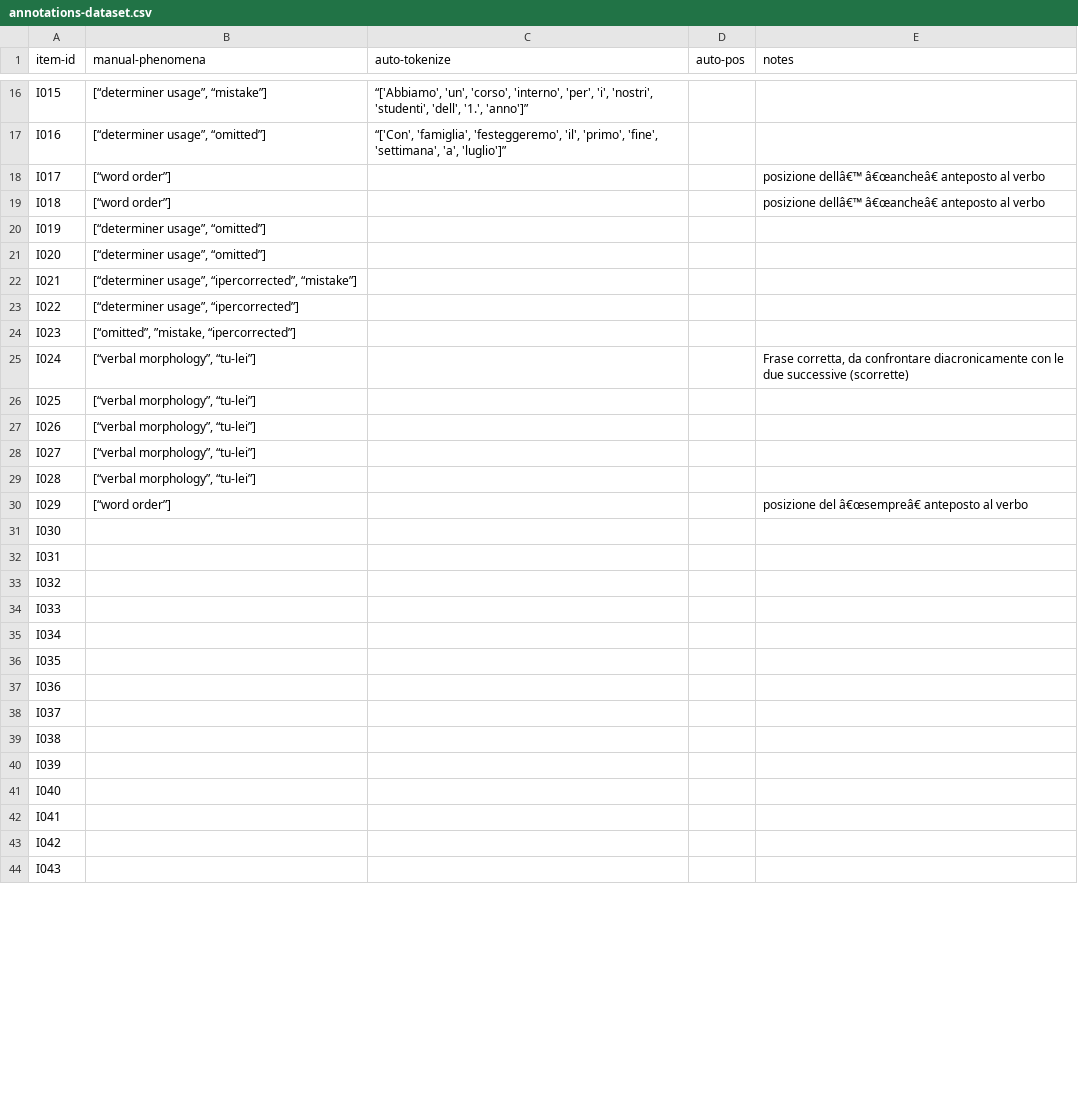
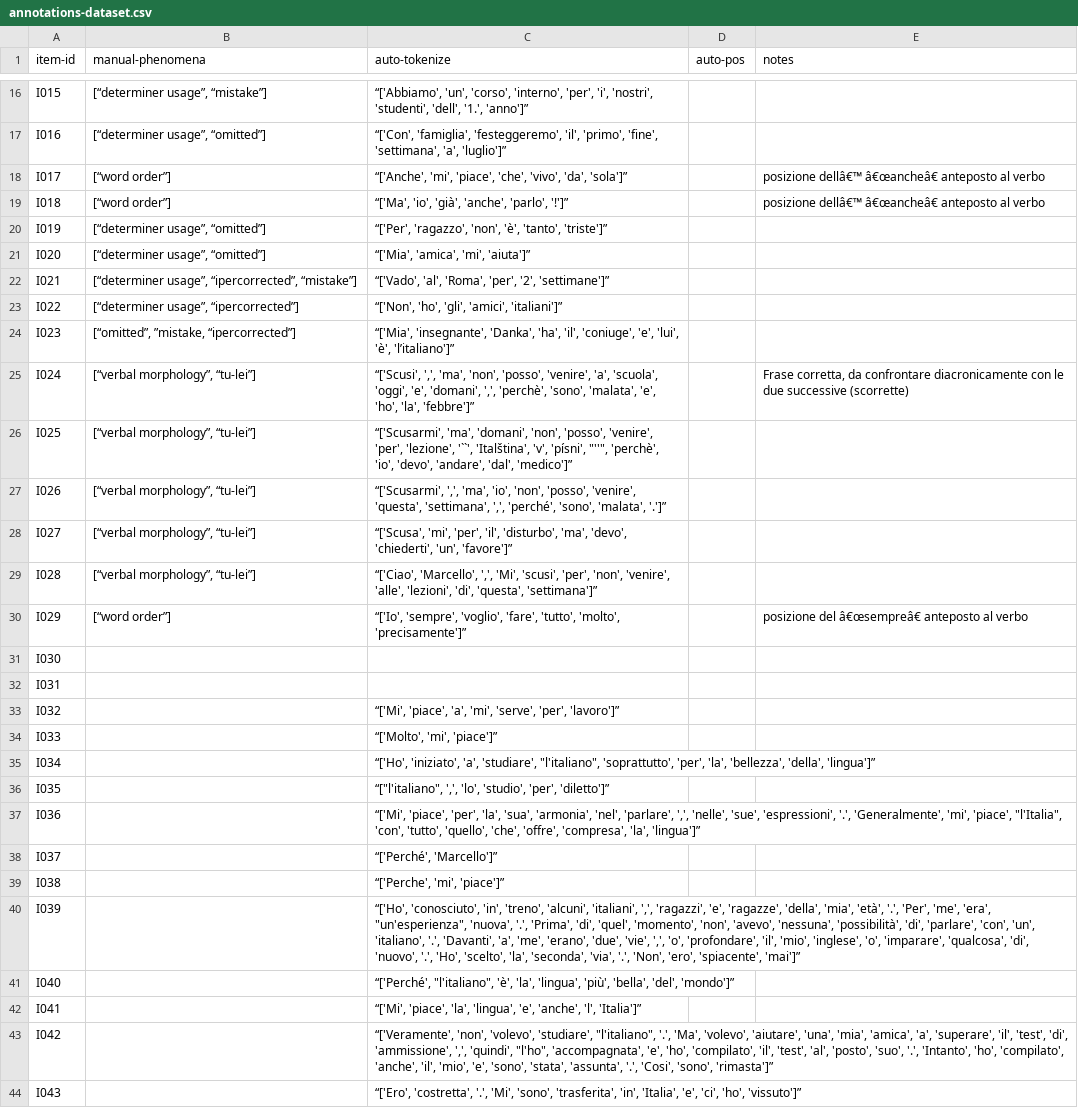
Before and after one commit to Czech-IT/Czech-IT.github.io, a CSV file: _data/annotations-dataset.csv, drawn as a sheet; only a part is shown, gaps mark what is left out; the diff covers the shown part only; the diff names each change by its address in the sheet, - before the commit and + after, or states it on an @@ line.

Commit message:
Update annotations-dataset.csv

```diff
--- a/_data/annotations-dataset.csv
+++ b/_data/annotations-dataset.csv
-C18 (auto-tokenize): (empty)
+C18 (auto-tokenize): “['Anche', 'mi', 'piace', 'che', 'vivo', 'da', 'sola']”
-C19 (auto-tokenize): (empty)
+C19 (auto-tokenize): “['Ma', 'io', 'già', 'anche', 'parlo', '!']”
-C20 (auto-tokenize): (empty)
+C20 (auto-tokenize): “['Per', 'ragazzo', 'non', 'è', 'tanto', 'triste']”
-C21 (auto-tokenize): (empty)
+C21 (auto-tokenize): “['Mia', 'amica', 'mi', 'aiuta']”
-C22 (auto-tokenize): (empty)
+C22 (auto-tokenize): “['Vado', 'al', 'Roma', 'per', '2', 'settimane']”
-C23 (auto-tokenize): (empty)
+C23 (auto-tokenize): “['Non', 'ho', 'gli', 'amici', 'italiani']”
-C24 (auto-tokenize): (empty)
+C24 (auto-tokenize): “['Mia', 'insegnante', 'Danka', 'ha', 'il', 'coniuge', 'e', 'lui', 'è', 'l’italiano']”
-C25 (auto-tokenize): (empty)
+C25 (auto-tokenize): “['Scusi', ',', 'ma', 'non', 'posso', 'venire', 'a', 'scuola', 'oggi', 'e', 'domani', ',', 'perchè', 'sono', 'malata', 'e', 'ho', 'la', 'febbre']”
-C26 (auto-tokenize): (empty)
+C26 (auto-tokenize): “['Scusarmi', 'ma', 'domani', 'non', 'posso', 'venire', 'per', 'lezione', '``', 'Italština', 'v', 'písni', "''", 'perchè', 'io', 'devo', 'andare', 'dal', 'medico']”
-C27 (auto-tokenize): (empty)
+C27 (auto-tokenize): “['Scusarmi', ',', 'ma', 'io', 'non', 'posso', 'venire', 'questa', 'settimana', ',', 'perché', 'sono', 'malata', '.']”
-C28 (auto-tokenize): (empty)
+C28 (auto-tokenize): “['Scusa', 'mi', 'per', 'il', 'disturbo', 'ma', 'devo', 'chiederti', 'un', 'favore']”
-C29 (auto-tokenize): (empty)
+C29 (auto-tokenize): “['Ciao', 'Marcello', ',', 'Mi', 'scusi', 'per', 'non', 'venire', 'alle', 'lezioni', 'di', 'questa', 'settimana']”
-C30 (auto-tokenize): (empty)
+C30 (auto-tokenize): “['Io', 'sempre', 'voglio', 'fare', 'tutto', 'molto', 'precisamente']”
-C33 (auto-tokenize): (empty)
+C33 (auto-tokenize): “['Mi', 'piace', 'a', 'mi', 'serve', 'per', 'lavoro']”
-C34 (auto-tokenize): (empty)
+C34 (auto-tokenize): “['Molto', 'mi', 'piace']”
-C35 (auto-tokenize): (empty)
+C35 (auto-tokenize): “['Ho', 'iniziato', 'a', 'studiare', "l'italiano", 'soprattutto', 'per', 'la', 'bellezza', 'della', 'lingua']”
-C36 (auto-tokenize): (empty)
+C36 (auto-tokenize): “["l'italiano", ',', 'lo', 'studio', 'per', 'diletto']”
-C37 (auto-tokenize): (empty)
+C37 (auto-tokenize): “['Mi', 'piace', 'per', 'la', 'sua', 'armonia', 'nel', 'parlare', ',', 'nelle', 'sue', 'espressioni', '.', 'Generalmente', 'mi', 'piace', "l'Italia", 'con', 'tutto', 'quello', 'che', 'offre', 'compresa', 'la', 'lingua']”
-C38 (auto-tokenize): (empty)
+C38 (auto-tokenize): “['Perché', 'Marcello']”
-C39 (auto-tokenize): (empty)
+C39 (auto-tokenize): “['Perche', 'mi', 'piace']”
-C40 (auto-tokenize): (empty)
+C40 (auto-tokenize): “['Ho', 'conosciuto', 'in', 'treno', 'alcuni', 'italiani', ',', 'ragazzi', 'e', 'ragazze', 'della', 'mia', 'età', '.', 'Per', 'me', 'era', "un'esperienza", 'nuova', '.', 'Prima', 'di', 'quel', 'momento', 'non', 'avevo', 'nessuna', 'possibilità', 'di', 'parlare', 'con', 'un', 'italiano', '.', 'Davanti', 'a', 'me', 'erano', 'due', 'vie', ',', 'o', 'profondare', 'il', 'mio', 'inglese', 'o', 'imparare', 'qualcosa', 'di', 'nuovo', '.', 'Ho', 'scelto', 'la', 'seconda', 'via', '.', 'Non', 'ero', 'spiacente', 'mai']”
-C41 (auto-tokenize): (empty)
+C41 (auto-tokenize): “['Perché', "l'italiano", 'è', 'la', 'lingua', 'più', 'bella', 'del', 'mondo']”
-C42 (auto-tokenize): (empty)
+C42 (auto-tokenize): “['Mi', 'piace', 'la', 'lingua', 'e', 'anche', 'l', 'Italia']”
-C43 (auto-tokenize): (empty)
+C43 (auto-tokenize): “['Veramente', 'non', 'volevo', 'studiare', "l'italiano", '.', 'Ma', 'volevo', 'aiutare', 'una', 'mia', 'amica', 'a', 'superare', 'il', 'test', 'di', 'ammissione', ',', 'quindi', "l'ho", 'accompagnata', 'e', 'ho', 'compilato', 'il', 'test', 'al', 'posto', 'suo', '.', 'Intanto', 'ho', 'compilato', 'anche', 'il', 'mio', 'e', 'sono', 'stata', 'assunta', '.', 'Cosi', 'sono', 'rimasta']”
-C44 (auto-tokenize): (empty)
+C44 (auto-tokenize): “['Ero', 'costretta', '.', 'Mi', 'sono', 'trasferita', 'in', 'Italia', 'e', 'ci', 'ho', 'vissuto']”
```
Also changed, not shown: 2 edited cells elsewhere in this file.
